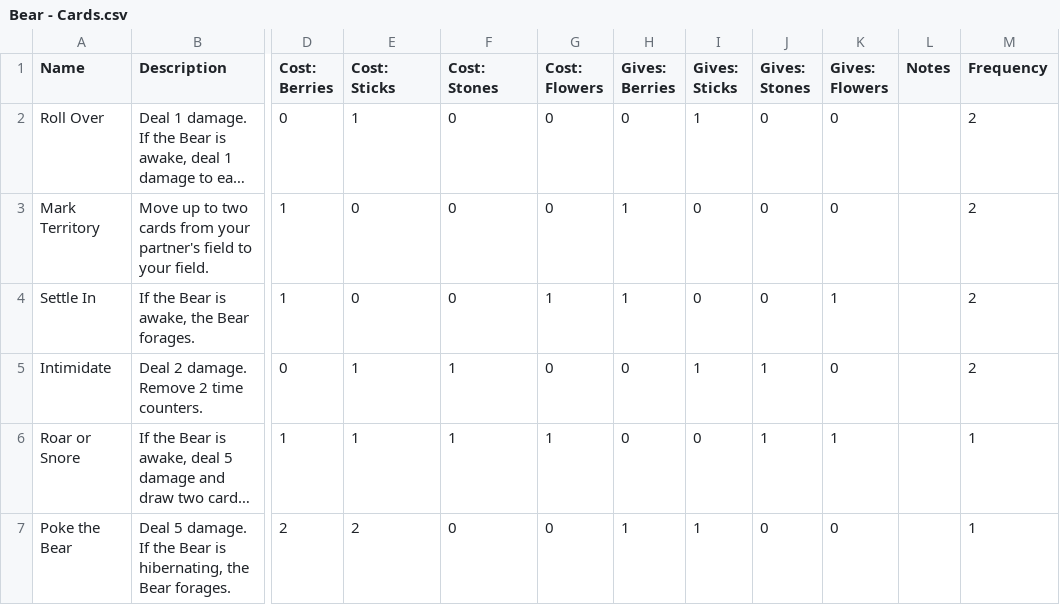
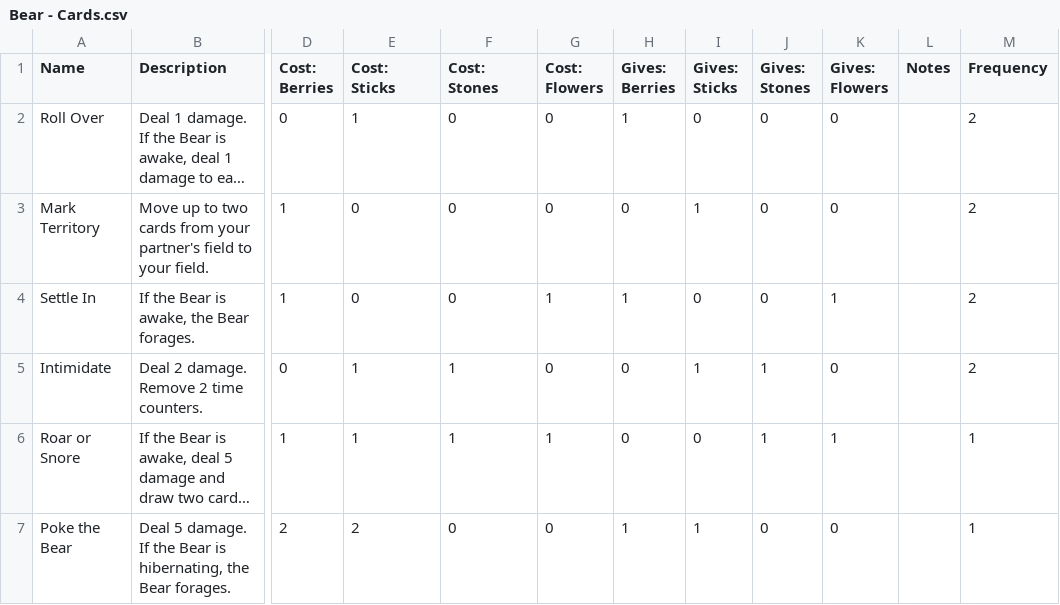
Before and after one commit to tylorlilley/UnlikelyHeroesCardGenerator, a CSV file: data/source/Bear - Cards.csv, drawn as a sheet; only a part is shown, gaps mark what is left out; long unchanged cells end in …; the diff names each change by its address in the sheet, - before the commit and + after, or states it on an @@ line.

Commit message:
Update gives instead of just using the cost

```diff
--- a/data/source/Bear - Cards.csv
+++ b/data/source/Bear - Cards.csv
-H2 (Gives: Berries): 0
+H2 (Gives: Berries): 1
-I2 (Gives: Sticks): 1
+I2 (Gives: Sticks): 0
-H3 (Gives: Berries): 1
+H3 (Gives: Berries): 0
-I3 (Gives: Sticks): 0
+I3 (Gives: Sticks): 1
```
Also changed, not shown: data/source/Chef - Cards.csv, data/source/Constable - Cards.csv, 6 other files.
